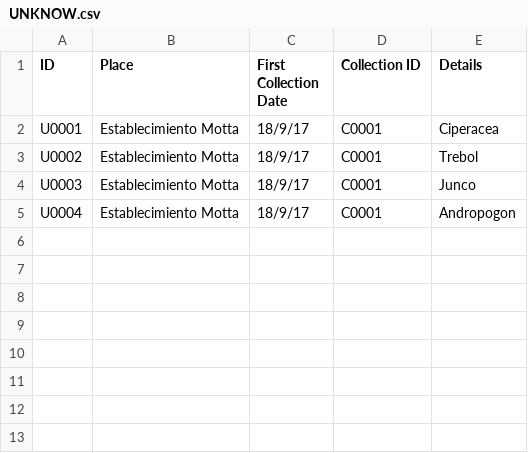
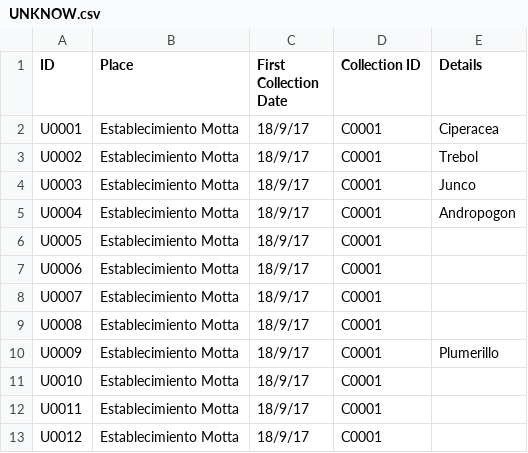
Before and after one commit to joaquinperaza/guayaboAI, a CSV file: Dataset/UNKNOW.csv, drawn as a sheet.

Commit message:
sp

```diff
--- a/Dataset/UNKNOW.csv
+++ b/Dataset/UNKNOW.csv
@@ -5 +5,9 @@ U0003,Establecimiento Motta,18/9/17,C0001,Junco
 U0004,Establecimiento Motta,18/9/17,C0001,Andropogon
+U0005,Establecimiento Motta,18/9/17,C0001,
+U0006,Establecimiento Motta,18/9/17,C0001,
+U0007,Establecimiento Motta,18/9/17,C0001,
+U0008,Establecimiento Motta,18/9/17,C0001,
+U0009,Establecimiento Motta,18/9/17,C0001,Plumerillo
+U0010,Establecimiento Motta,18/9/17,C0001,
+U0011,Establecimiento Motta,18/9/17,C0001,
+U0012,Establecimiento Motta,18/9/17,C0001,
```
